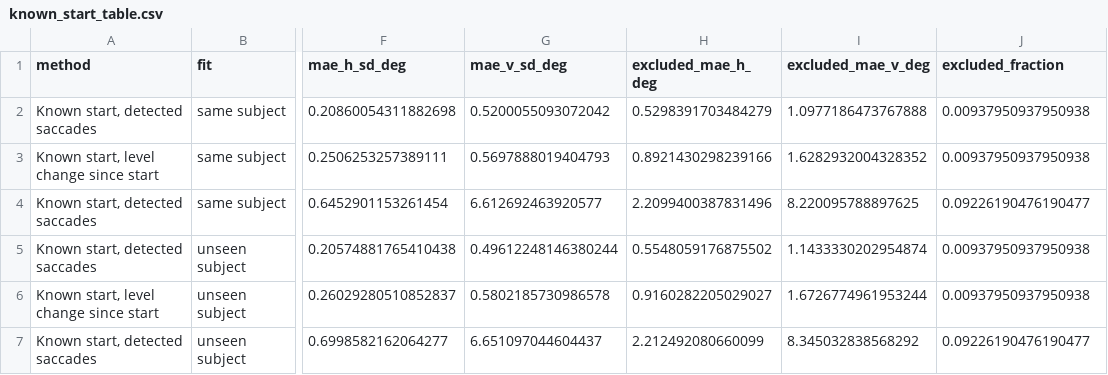
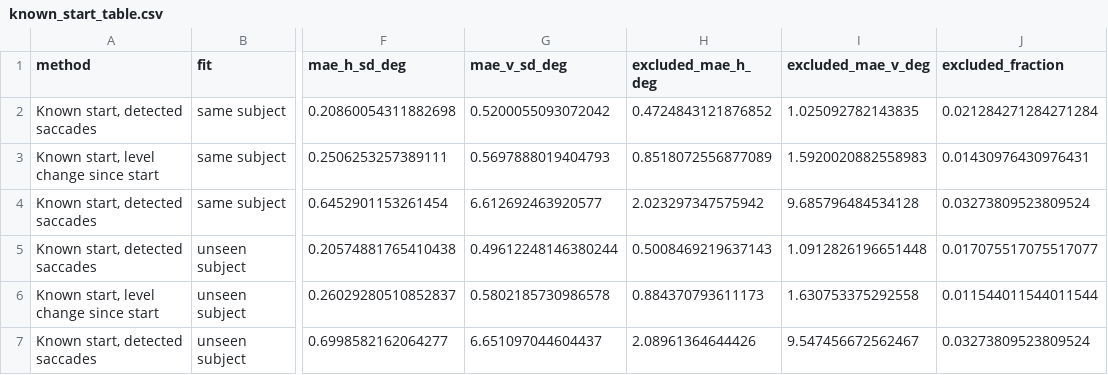
Before and after one commit to Sanjayks683/eog-gaze-pipeline, a CSV file: reports/experiments/dataset4/known_start/known_start_table.csv, drawn as a sheet; only a part is shown, gaps mark what is left out; the diff names each change by its address in the sheet, - before the commit and + after, or states it on an @@ line.

```diff
--- a/reports/experiments/dataset4/known_start/known_start_table.csv
+++ b/reports/experiments/dataset4/known_start/known_start_table.csv
-H2 (excluded_mae_h_deg): 0.5298391703484279
+H2 (excluded_mae_h_deg): 0.4724843121876852
-I2 (excluded_mae_v_deg): 1.0977186473767888
+I2 (excluded_mae_v_deg): 1.025092782143835
-J2 (excluded_fraction): 0.00937950937950938
+J2 (excluded_fraction): 0.021284271284271284
-H3 (excluded_mae_h_deg): 0.8921430298239166
+H3 (excluded_mae_h_deg): 0.8518072556877089
-I3 (excluded_mae_v_deg): 1.6282932004328352
+I3 (excluded_mae_v_deg): 1.5920020882558983
-J3 (excluded_fraction): 0.00937950937950938
+J3 (excluded_fraction): 0.01430976430976431
-H4 (excluded_mae_h_deg): 2.2099400387831496
+H4 (excluded_mae_h_deg): 2.023297347575942
-I4 (excluded_mae_v_deg): 8.220095788897625
+I4 (excluded_mae_v_deg): 9.685796484534128
-J4 (excluded_fraction): 0.09226190476190477
+J4 (excluded_fraction): 0.03273809523809524
-H5 (excluded_mae_h_deg): 0.5548059176875502
+H5 (excluded_mae_h_deg): 0.5008469219637143
-I5 (excluded_mae_v_deg): 1.1433330202954874
+I5 (excluded_mae_v_deg): 1.0912826196651448
-J5 (excluded_fraction): 0.00937950937950938
+J5 (excluded_fraction): 0.017075517075517077
-H6 (excluded_mae_h_deg): 0.9160282205029027
+H6 (excluded_mae_h_deg): 0.884370793611173
-I6 (excluded_mae_v_deg): 1.6726774961953244
+I6 (excluded_mae_v_deg): 1.630753375292558
-J6 (excluded_fraction): 0.00937950937950938
+J6 (excluded_fraction): 0.011544011544011544
-H7 (excluded_mae_h_deg): 2.212492080660099
+H7 (excluded_mae_h_deg): 2.08961364644426
-I7 (excluded_mae_v_deg): 8.345032838568292
+I7 (excluded_mae_v_deg): 9.547456672562467
-J7 (excluded_fraction): 0.09226190476190477
+J7 (excluded_fraction): 0.03273809523809524
```
Also changed, not shown: reports/experiments/dataset3/known_start/known_start_table.csv, reports/experiments/known_start/known_start_table.csv, 7 other files.
